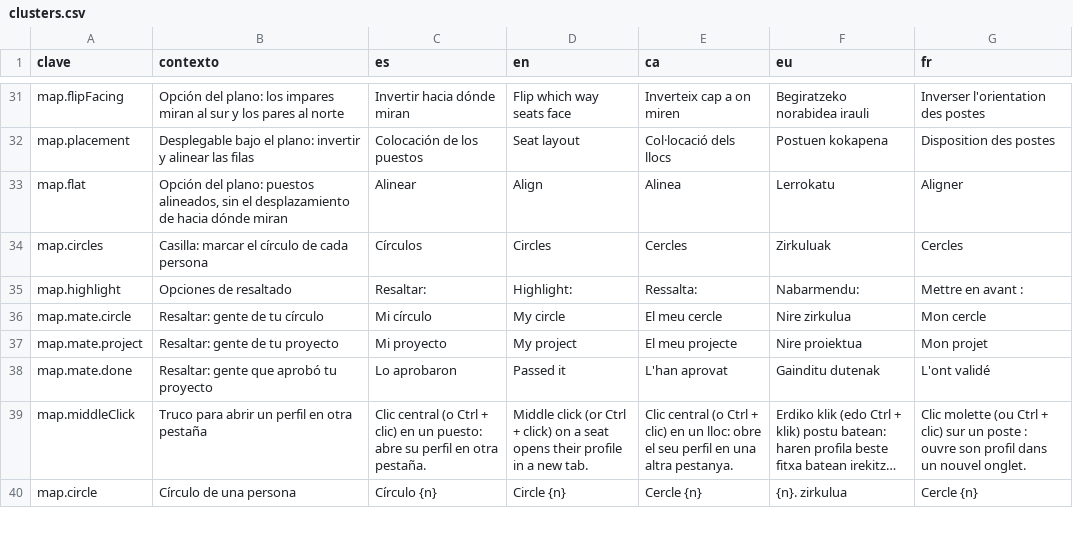
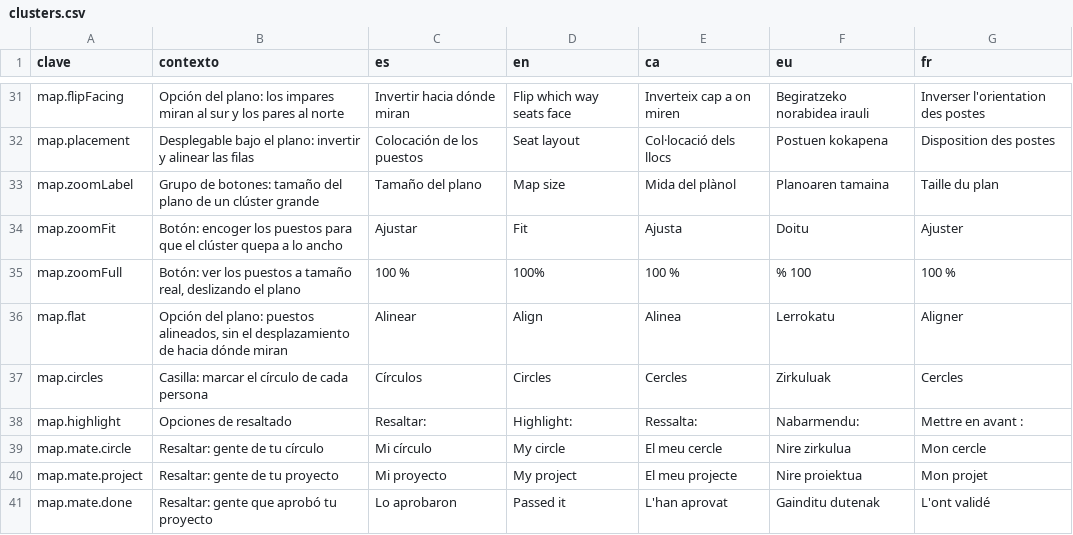
Before and after one commit to ALRO-GM/sanatorio-42, a CSV file: apps/web/src/shared/i18n/textos/clusters.csv, drawn as a sheet; only a part is shown, gaps mark what is left out; the shorter side is filled out with more unchanged rows; long unchanged cells end in …; the diff names each change by its address in the sheet, - before the commit and + after, or states it on an @@ line.

```diff
--- a/apps/web/src/shared/i18n/textos/clusters.csv
+++ b/apps/web/src/shared/i18n/textos/clusters.csv
+row 33: map.zoomLabel | Grupo de botones: tamaño del plano de un clúster grande | Tamaño del plano | Map size | Mida del plànol | Planoaren tamaina | Taille du plan
+row 34: map.zoomFit | Botón: encoger los puestos para que el clúster quepa a lo ancho | Ajustar | Fit | Ajusta | Doitu | Ajuster
+row 35: map.zoomFull | Botón: ver los puestos a tamaño real, deslizando el plano | 100 % | 100% | 100 % | % 100 | 100 %
```
Also changed, not shown: 21 other files.
